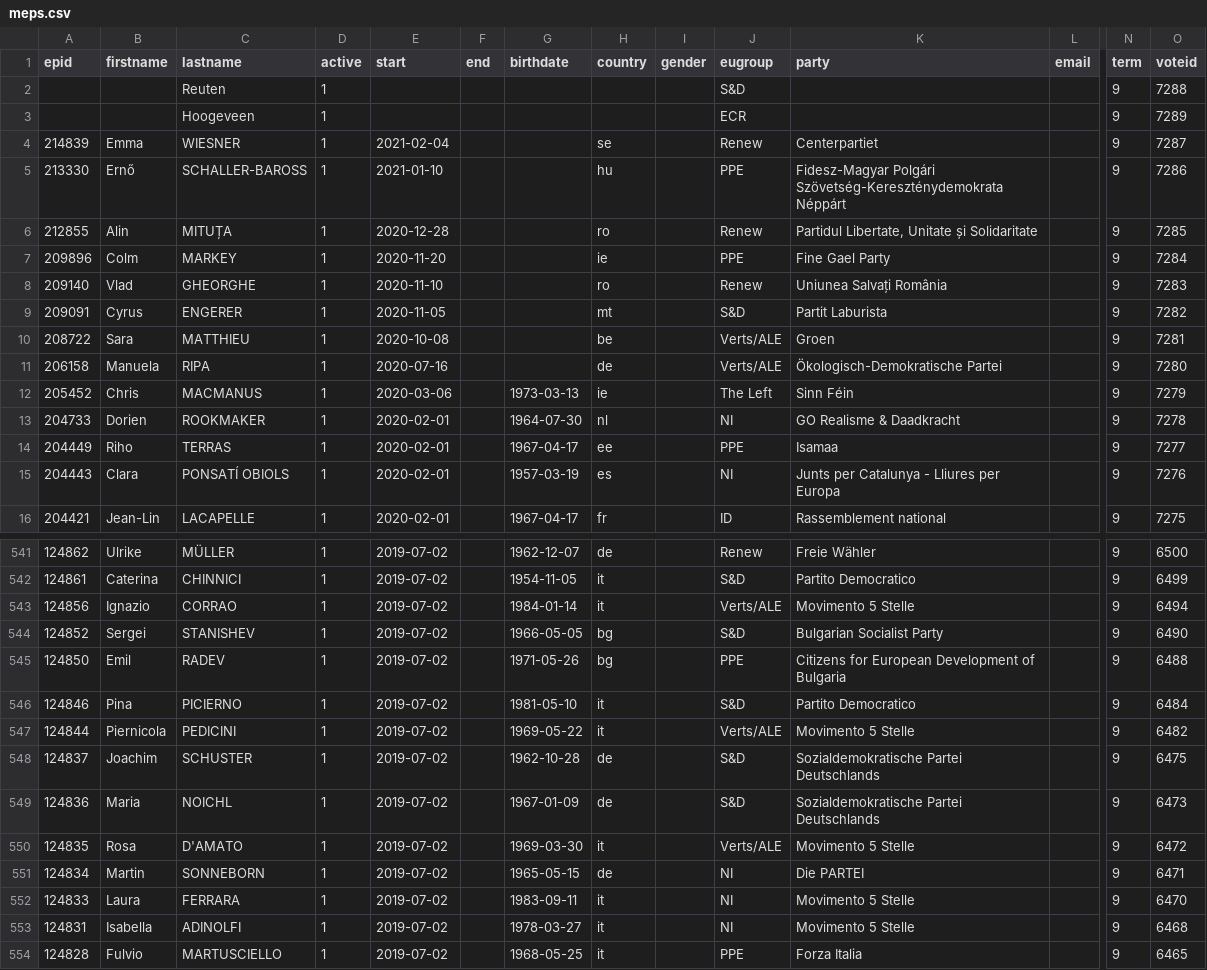
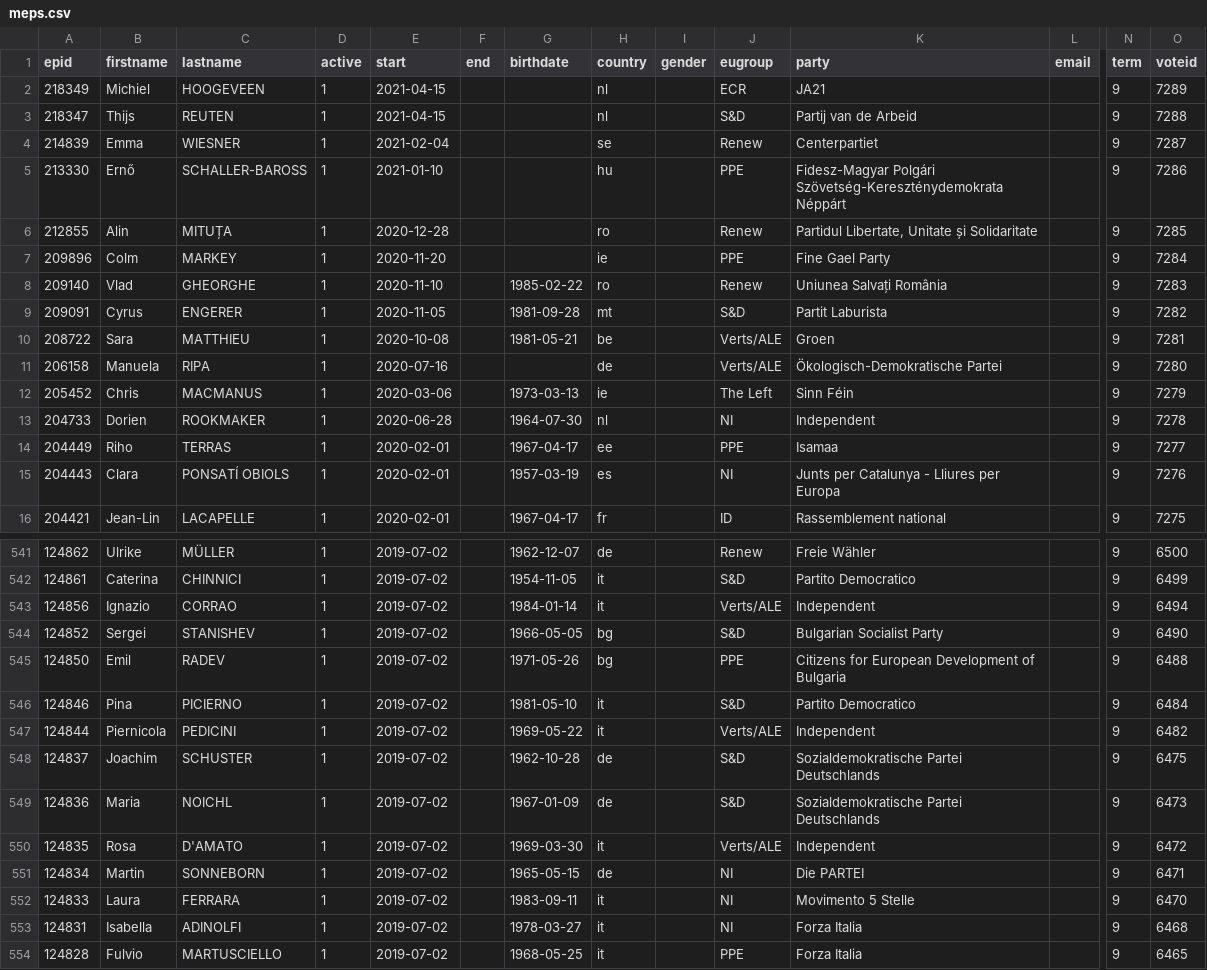
Before and after one commit to TechToThePeople/parlparse, a CSV file: data/meps.csv, drawn as a sheet; only a part is shown, gaps mark what is left out; removed rows and columns are numbered as before the commit, all else as after; rows hold the shown columns only; the diff covers the shown part only; the diff names each change by its address in the sheet, - before the commit and + after, or states it on an @@ line.

```diff
--- a/data/meps.csv
+++ b/data/meps.csv
-row 2:  |  | Reuten | 1 |  |  |  |  |  | S&D |  |  | 9 | 7288
-row 3:  |  | Hoogeveen | 1 |  |  |  |  |  | ECR |  |  | 9 | 7289
+row 2: 218349 | Michiel | HOOGEVEEN | 1 | 2021-04-15 |  |  | nl |  | ECR | JA21 |  | 9 | 7289
+row 3: 218347 | Thijs | REUTEN | 1 | 2021-04-15 |  |  | nl |  | S&D | Partij van de Arbeid |  | 9 | 7288
-G8 (birthdate): (empty)
+G8 (birthdate): 1985-02-22
-G9 (birthdate): (empty)
+G9 (birthdate): 1981-09-28
-G10 (birthdate): (empty)
+G10 (birthdate): 1981-05-21
-E13 (start): 2020-02-01
+E13 (start): 2020-06-28
-K13 (party): GO Realisme & Daadkracht
+K13 (party): Independent
-K543 (party): Movimento 5 Stelle
+K543 (party): Independent
-K547 (party): Movimento 5 Stelle
+K547 (party): Independent
-K550 (party): Movimento 5 Stelle
+K550 (party): Independent
-K553 (party): Movimento 5 Stelle
+K553 (party): Forza Italia
```
Also changed, not shown: 24 edited cells elsewhere in this file, 7 other files.
